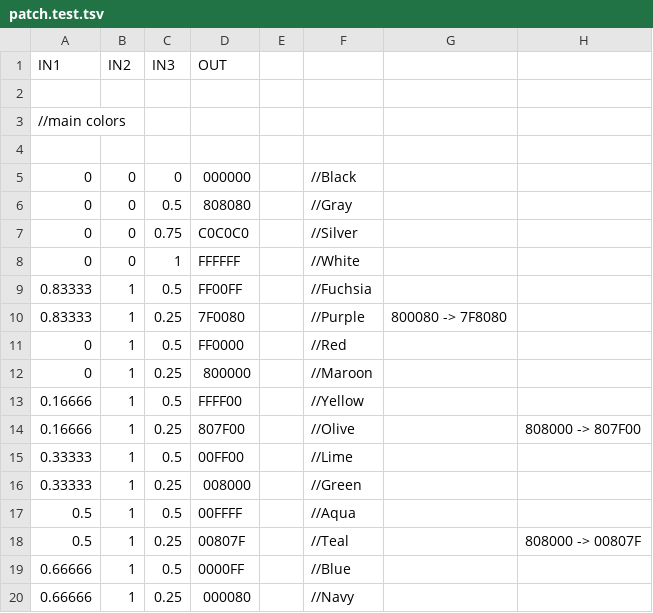
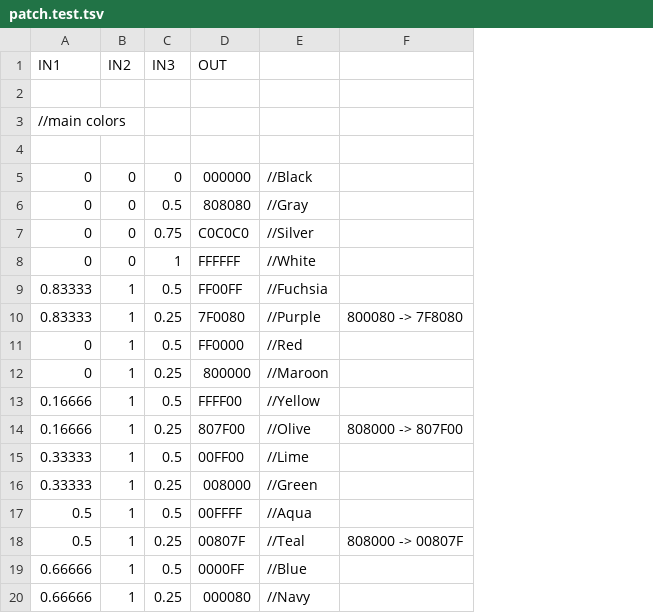
Before and after one commit to awgrover/xod, a TSV file: workspace/__lib__/xod/color/test-hsl-to-format/patch.test.tsv, drawn as a sheet; removed rows and columns are numbered as before the commit, all else as after; the diff names each change by its address in the sheet, - before the commit and + after, or states it on an @@ line.

```diff
--- a/workspace/__lib__/xod/color/test-hsl-to-format/patch.test.tsv
+++ b/workspace/__lib__/xod/color/test-hsl-to-format/patch.test.tsv
-column E, empty
-column G, row 10: 800080 -> 7F8080
-F10: (empty)
+F10: 800080 -> 7F8080
```
Also changed, not shown: workspace/__lib__/xod/color/test-hsl-to-rgb-bytes/patch.test.tsv, workspace/__lib__/xod/color/test-rgb-bytes-to-format/patch.test.tsv, 7 other files.
